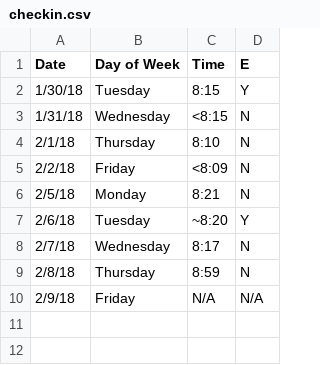
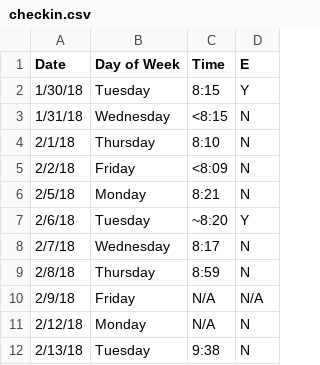
Before and after one commit to rontsung/pjeej, a CSV file: checkin.csv, drawn as a sheet.

```diff
--- a/checkin.csv
+++ b/checkin.csv
@@ -10 +10,3 @@ Date,Day of Week,Time,E
 2/9/18,Friday,N/A,N/A
+2/12/18,Monday,N/A,N
+2/13/18,Tuesday,9:38,N
```
Also changed, not shown: timein.csv, 5 other files.
